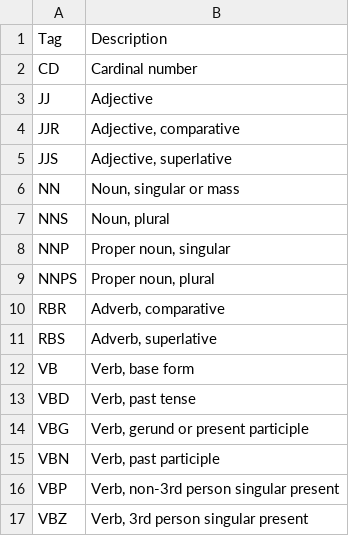
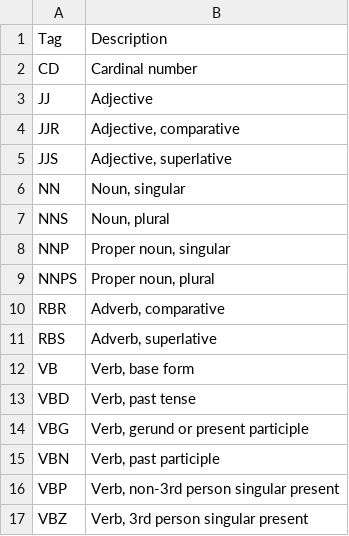
Before and after one commit to tsaltas/mad-libs, a CSV file: mad_libs/static/tags_to_replace.csv, drawn as a sheet.

```diff
--- a/mad_libs/static/tags_to_replace.csv
+++ b/mad_libs/static/tags_to_replace.csv
@@ -5,3 +5,3 @@ JJR,"Adjective, comparative"
 JJS,"Adjective, superlative"
-NN,"Noun, singular or mass"
+NN,"Noun, singular"
 NNS,"Noun, plural"
```
Also changed, not shown: 1 other file.
